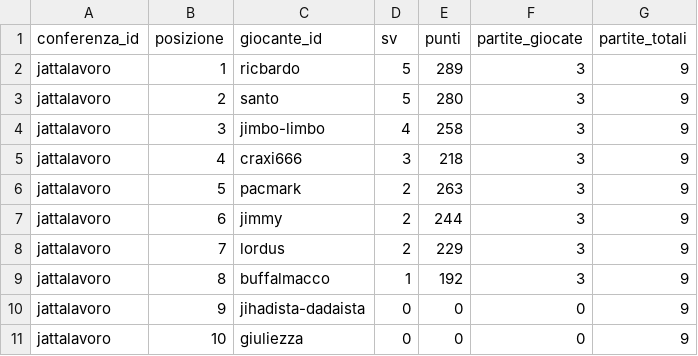
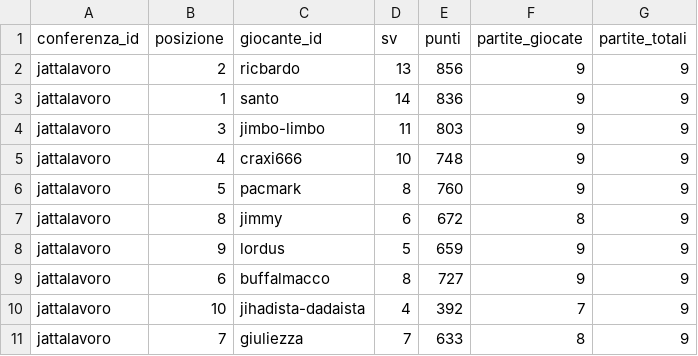
Before and after one commit to LaGiostraIndividuale/lagiostraindividuale.github.io, a CSV file: data/csv/2026/jattalavoro/classifica.csv, drawn as a sheet.

Commit message:
data(csv): sync 2026/jattalavoro (2026-08-12 11:07:30)

```diff
--- a/data/csv/2026/jattalavoro/classifica.csv
+++ b/data/csv/2026/jattalavoro/classifica.csv
@@ -1,11 +1,11 @@
 conferenza_id,posizione,giocante_id,sv,punti,partite_giocate,partite_totali
-jattalavoro,1,ricbardo,5,289,3,9
-jattalavoro,2,santo,5,280,3,9
-jattalavoro,3,jimbo-limbo,4,258,3,9
-jattalavoro,4,craxi666,3,218,3,9
-jattalavoro,5,pacmark,2,263,3,9
-jattalavoro,6,jimmy,2,244,3,9
-jattalavoro,7,lordus,2,229,3,9
-jattalavoro,8,buffalmacco,1,192,3,9
-jattalavoro,9,jihadista-dadaista,0,0,0,9
-jattalavoro,10,giuliezza,0,0,0,9
+jattalavoro,2,ricbardo,13,856,9,9
+jattalavoro,1,santo,14,836,9,9
+jattalavoro,3,jimbo-limbo,11,803,9,9
+jattalavoro,4,craxi666,10,748,9,9
+jattalavoro,5,pacmark,8,760,9,9
+jattalavoro,8,jimmy,6,672,8,9
+jattalavoro,9,lordus,5,659,9,9
+jattalavoro,6,buffalmacco,8,727,9,9
+jattalavoro,10,jihadista-dadaista,4,392,7,9
+jattalavoro,7,giuliezza,7,633,8,9
```
